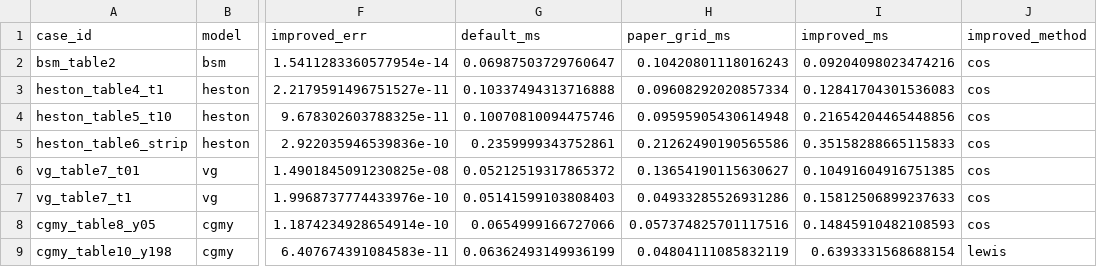
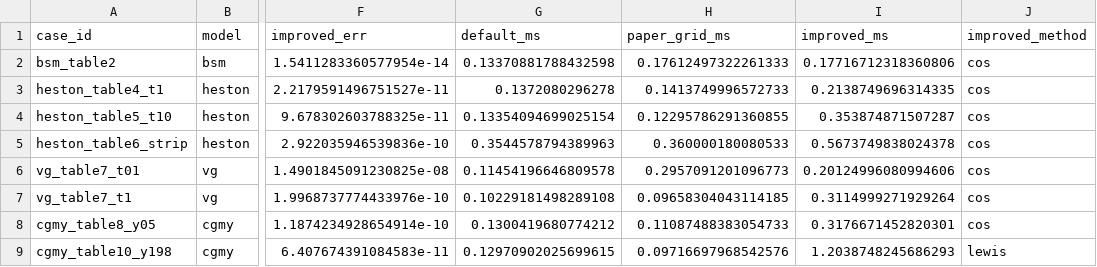
Before and after one commit to nl2992/fourier-option-pricer, a CSV file: benchmarks/cos_method_improved/outputs/cos_method_improved_summary.csv, drawn as a sheet; only a part is shown, gaps mark what is left out; the diff names each change by its address in the sheet, - before the commit and + after, or states it on an @@ line.

```diff
--- a/benchmarks/cos_method_improved/outputs/cos_method_improved_summary.csv
+++ b/benchmarks/cos_method_improved/outputs/cos_method_improved_summary.csv
-G2 (default_ms): 0.06987503729760647
+G2 (default_ms): 0.13370881788432598
-H2 (paper_grid_ms): 0.10420801118016243
+H2 (paper_grid_ms): 0.17612497322261333
-I2 (improved_ms): 0.09204098023474216
+I2 (improved_ms): 0.17716712318360806
-G3 (default_ms): 0.10337494313716888
+G3 (default_ms): 0.1372080296278
-H3 (paper_grid_ms): 0.09608292020857334
+H3 (paper_grid_ms): 0.1413749996572733
-I3 (improved_ms): 0.12841704301536083
+I3 (improved_ms): 0.2138749696314335
-G4 (default_ms): 0.10070810094475746
+G4 (default_ms): 0.13354094699025154
-H4 (paper_grid_ms): 0.09595905430614948
+H4 (paper_grid_ms): 0.12295786291360855
-I4 (improved_ms): 0.21654204465448856
+I4 (improved_ms): 0.353874871507287
-G5 (default_ms): 0.2359999343752861
+G5 (default_ms): 0.3544578794389963
-H5 (paper_grid_ms): 0.21262490190565586
+H5 (paper_grid_ms): 0.360000180080533
-I5 (improved_ms): 0.35158288665115833
+I5 (improved_ms): 0.5673749838024378
-G6 (default_ms): 0.05212519317865372
+G6 (default_ms): 0.11454196646809578
-H6 (paper_grid_ms): 0.13654190115630627
+H6 (paper_grid_ms): 0.2957091201096773
-I6 (improved_ms): 0.10491604916751385
+I6 (improved_ms): 0.20124996080994606
-G7 (default_ms): 0.05141599103808403
+G7 (default_ms): 0.10229181498289108
-H7 (paper_grid_ms): 0.04933285526931286
+H7 (paper_grid_ms): 0.09658304043114185
-I7 (improved_ms): 0.15812506899237633
+I7 (improved_ms): 0.3114999271929264
-G8 (default_ms): 0.0654999166727066
+G8 (default_ms): 0.1300419680774212
-H8 (paper_grid_ms): 0.057374825701117516
+H8 (paper_grid_ms): 0.11087488383054733
-I8 (improved_ms): 0.14845910482108593
+I8 (improved_ms): 0.3176671452820301
-G9 (default_ms): 0.06362493149936199
+G9 (default_ms): 0.12970902025699615
-H9 (paper_grid_ms): 0.04804111085832119
+H9 (paper_grid_ms): 0.09716697968542576
-I9 (improved_ms): 0.6393331568688154
+I9 (improved_ms): 1.2038748245686293
```
Also changed, not shown: benchmarks/cos_method_improved/outputs/cos_method_improved_paper_compare.csv, benchmarks/paper_replications/fo2008_cos/outputs/fo2008_extended_comparison.csv, 10 other files.
